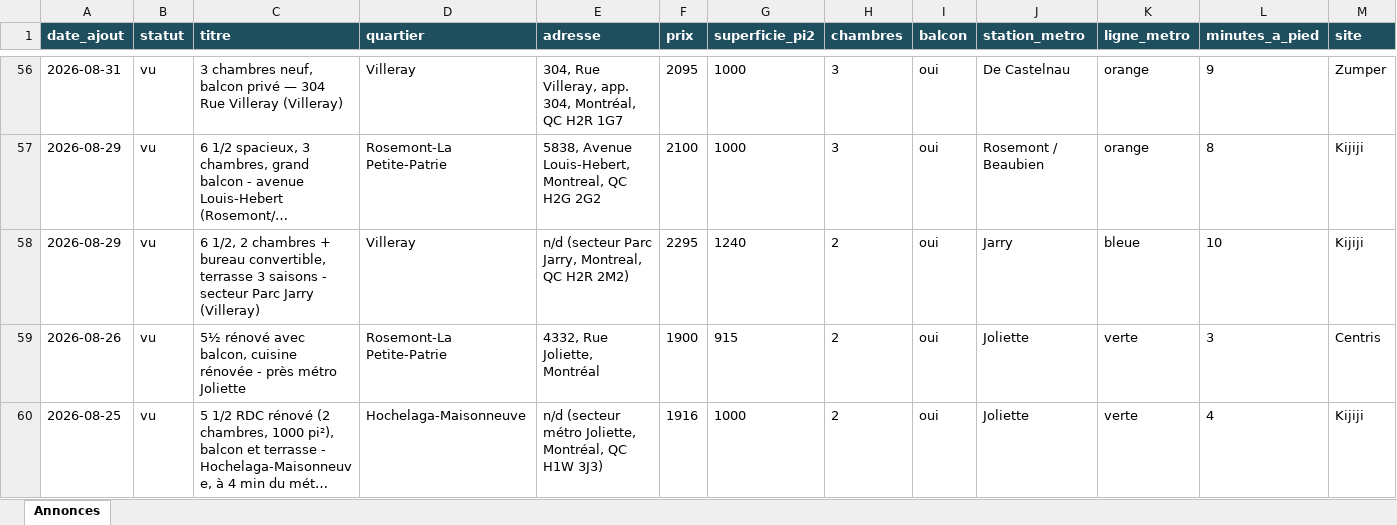
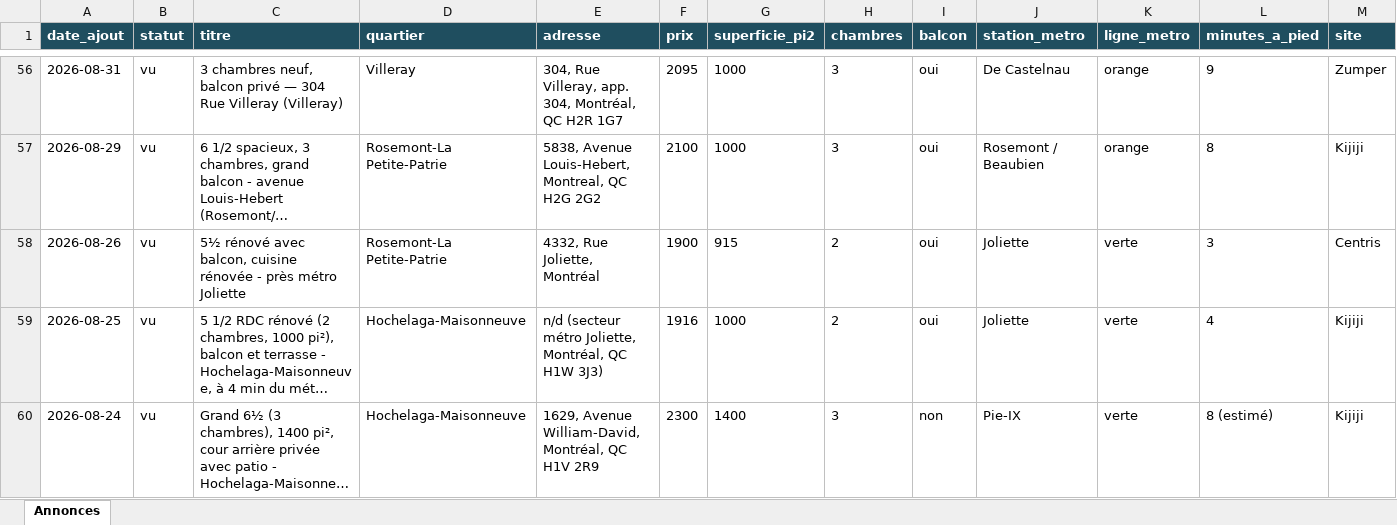
Before and after one commit to fclmnt/home-search, an Excel workbook: annonces.xlsx, sheet Annonces, drawn as a sheet; only a part is shown, gaps mark what is left out; the shorter side is filled out with more unchanged rows; long unchanged cells end in …; values as stored, in another font and other column widths than the file's, no borders; rows hold the shown columns only; the diff covers the shown part only; the diff names each change by its address in the sheet, - before the commit and + after, or states it on an @@ line.

Commit message:
Mise à jour des annonces — 2026-09-11 08:01

```diff
--- a/annonces.xlsx (sheet Annonces)
+++ b/annonces.xlsx (sheet Annonces)
-row 58: 2026-08-29 | vu | 6 1/2, 2 chambres + bureau convertible, terrasse 3 saisons - secteur Parc Jarry (Villeray) | Villeray | n/d (secteur Parc Jarry, Montreal, QC H2R 2M2) | 2295 | 1240 | 2 | oui | Jarry | bleue | 10 | Kijiji
```
Also changed, not shown: 2 removed rows elsewhere in this sheet, 2 other files.
